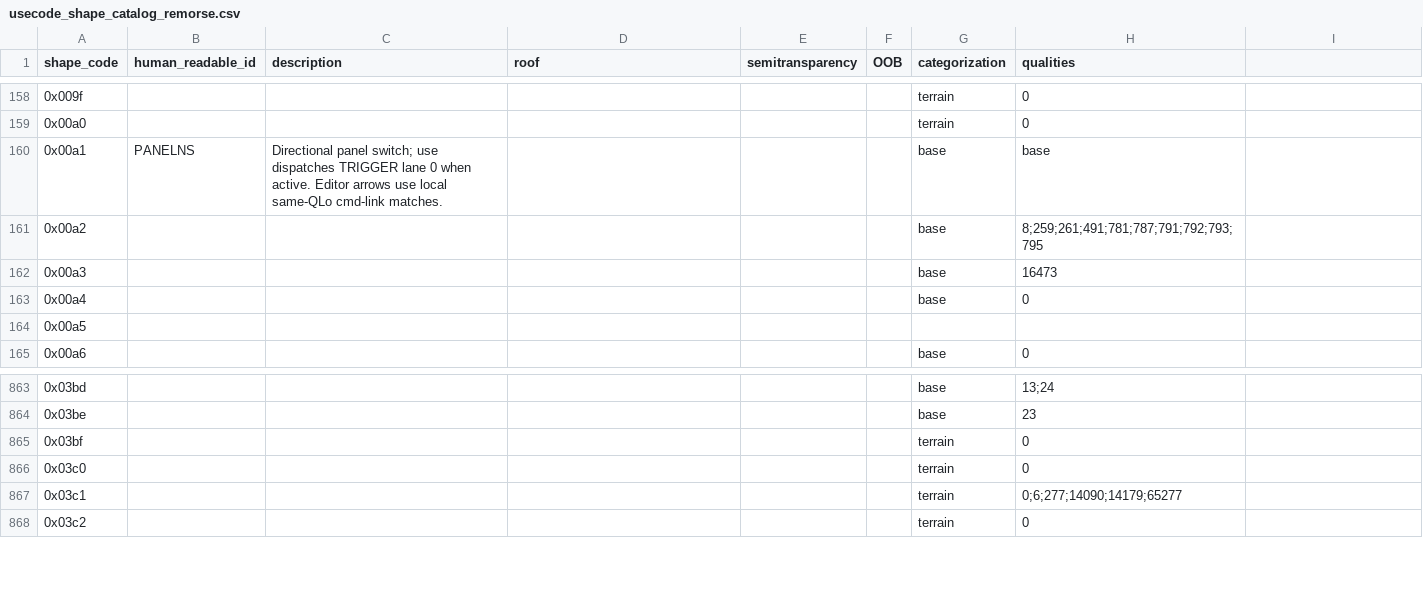
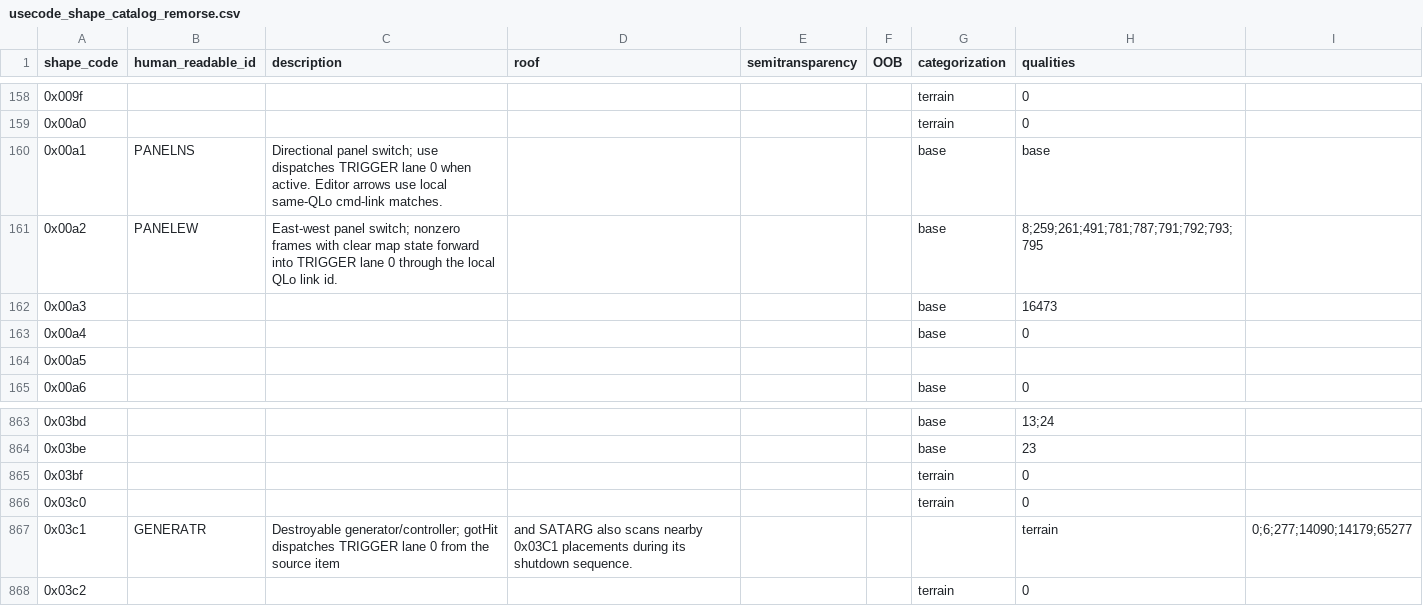
Before and after one commit to MaddoScientisto/Crusader-Map-Viewer, a CSV file: map_renderer/Catalogs/usecode_shape_catalog_remorse.csv, drawn as a sheet; only a part is shown, gaps mark what is left out.

```diff
--- a/map_renderer/Catalogs/usecode_shape_catalog_remorse.csv
+++ b/map_renderer/Catalogs/usecode_shape_catalog_remorse.csv
@@ -160,3 +160,3 @@ shape_code,human_readable_id,description,roof,semitransparency,OOB,categorizatio
 0x00a1,PANELNS,Directional panel switch; use dispatches TRIGGER lane 0 when active. Editor arrows use local same-QLo cmd-link matches.,,,,base,base
-0x00a2,,,,,,base,8;259;261;491;781;787;791;792;793;795
+0x00a2,PANELEW,East-west panel switch; nonzero frames with clear map state forward into TRIGGER lane 0 through the local QLo link id.,,,,base,8;259;261;491;781;787;791;792;793;795
 0x00a3,,,,,,base,16473
@@ -866,3 +866,3 @@ shape_code,human_readable_id,description,roof,semitransparency,OOB,categorizatio
 0x03c0,,,,,,terrain,0
-0x03c1,,,,,,terrain,0;6;277;14090;14179;65277
+0x03c1,GENERATR,Destroyable generator/controller; gotHit dispatches TRIGGER lane 0 from the source item, and SATARG also scans nearby 0x03C1 placements during its shutdown sequence.,,,,terrain,0;6;277;14090;14179;65277
 0x03c2,,,,,,terrain,0
```
Also changed, not shown: map_renderer/Catalogs/usecode_shape_catalog_regret.csv, 2 other files.
